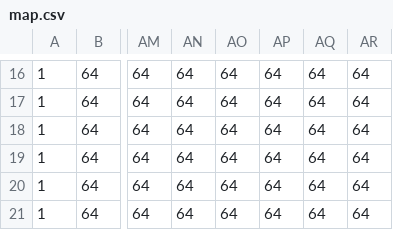
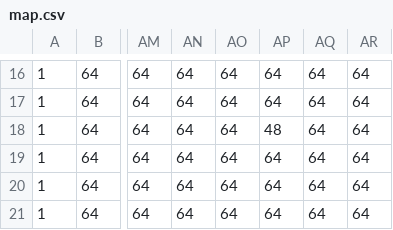
Before and after one commit to nanter1986/MyRpg, a CSV file: assets/map.csv, drawn as a sheet; only a part is shown, gaps mark what is left out; the diff names each change by its address in the sheet, - before the commit and + after, or states it on an @@ line.

```diff
--- a/assets/map.csv
+++ b/assets/map.csv
-AP18: 64
+AP18: 48
```
Also changed, not shown: 1 other file.
